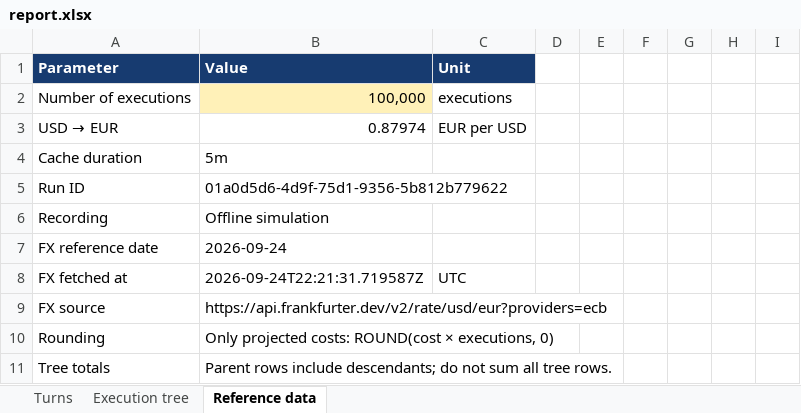
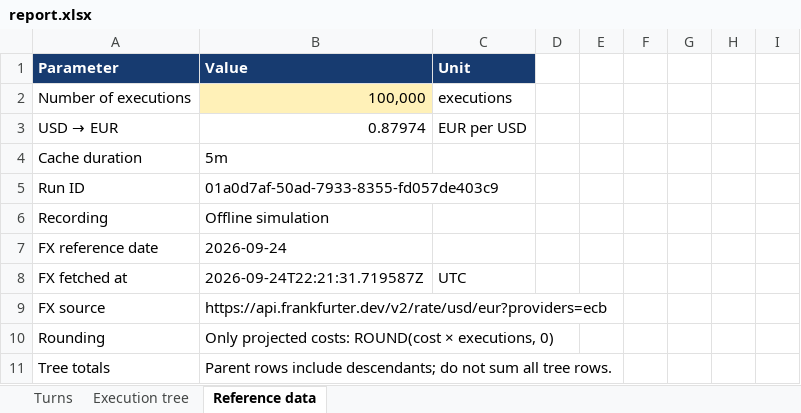
Before and after one commit to martinbechard/lg-report, an Excel workbook: reports/nested_workflows/report.xlsx, sheet Reference data, drawn as a sheet; only a part is shown; values as stored, in another font and other column widths than the file's, no borders; the diff names each change by its address in the sheet, - before the commit and + after, or states it on an @@ line.

```diff
--- a/reports/nested_workflows/report.xlsx (sheet Reference data)
+++ b/reports/nested_workflows/report.xlsx (sheet Reference data)
-B5: 01a0d5d6-4d9f-75d1-9356-5b812b779622
+B5: 01a0d7af-50ad-7933-8355-fd057de403c9
```
Also changed, not shown: sheet Execution tree, sheet Turns, reports/nested_workflows_review_limit/report.xlsx, 13 other files.
